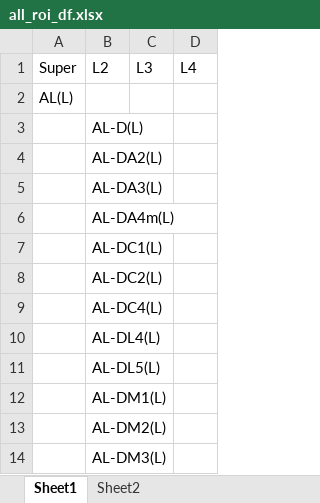
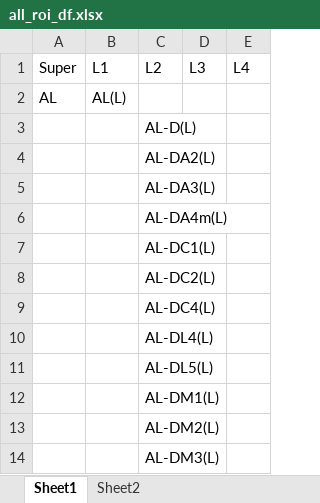
Before and after one commit to RhessaWL/flybrain-clustering, an Excel workbook: all_roi_df.xlsx, sheet Sheet1, drawn as a sheet; only a part is shown; values as stored, in another font and other column widths than the file's, no borders; addresses are those after the commit; the diff names each change by its address in the sheet, - before the commit and + after, or states it on an @@ line.

```diff
--- a/all_roi_df.xlsx (sheet Sheet1)
+++ b/all_roi_df.xlsx (sheet Sheet1)
+column A, rows 1-2: Super | AL
-B1: Super
+B1: L1
```
Also changed, not shown: 4 other files.
